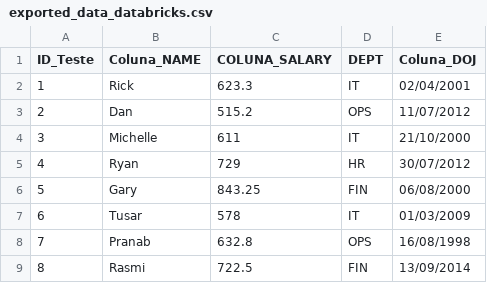
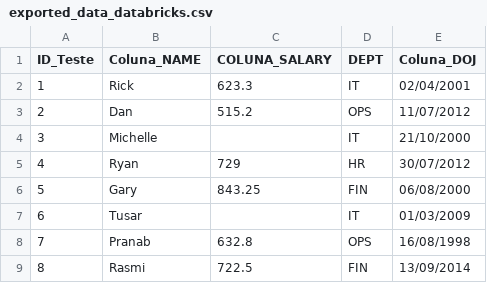
Before and after one commit to Lucas-Rocha2Ey/comparaTabelasCSV, a CSV file: exported_data_databricks.csv, drawn as a sheet.

```diff
--- a/exported_data_databricks.csv
+++ b/exported_data_databricks.csv
@@ -3,6 +3,6 @@ ID_Teste,Coluna_NAME,COLUNA_SALARY,DEPT,Coluna_DOJ
 2,Dan,515.2,OPS,11/07/2012
-3,Michelle,611,IT,21/10/2000
+3,Michelle,,IT,21/10/2000
 4,Ryan,729,HR,30/07/2012
 5,Gary,843.25,FIN,06/08/2000
-6,Tusar,578,IT,01/03/2009
+6,Tusar,,IT,01/03/2009
 7,Pranab,632.8,OPS,16/08/1998
```
Also changed, not shown: 1 other file.
